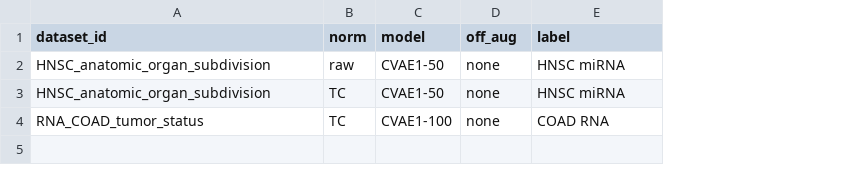
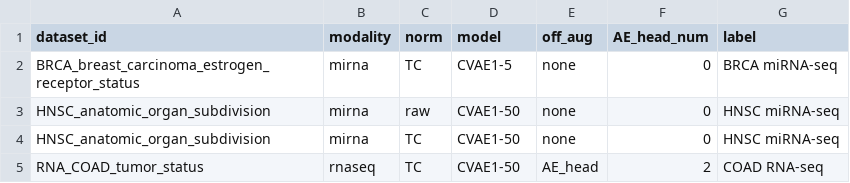
Before and after one commit to Omics-Data-Synthesis/SyNG-BTS-TCGA-Supplement, a TSV file: config/learning_curve_figures.tsv, drawn as a sheet; addresses are those after the commit; the diff names each change by its address in the sheet, - before the commit and + after, or states it on an @@ line.

Commit message:
Revised learning-curve figures for four updated configurations and regenerated figures

```diff
--- a/config/learning_curve_figures.tsv
+++ b/config/learning_curve_figures.tsv
+column B (modality), rows 3-5: mirna | mirna | rnaseq
+column F (AE_head_num), rows 3-5: 0 | 0 | 2
+row 2: BRCA_breast_carcinoma_estrogen_receptor_status | mirna | TC | CVAE1-5 | none | 0 | BRCA miRNA-seq
-G3:G4 (label): HNSC miRNA
+G3:G4 (label): HNSC miRNA-seq
-D5 (model): CVAE1-100
+D5 (model): CVAE1-50
-E5 (off_aug): none
+E5 (off_aug): AE_head
-G5 (label): COAD RNA
+G5 (label): COAD RNA-seq
```
Also changed, not shown: 16 other files.
